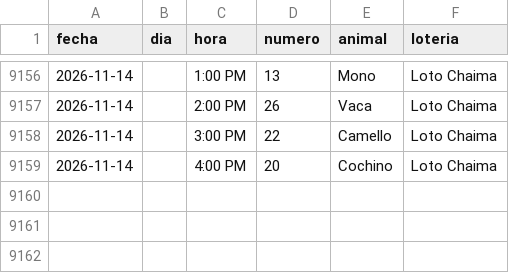
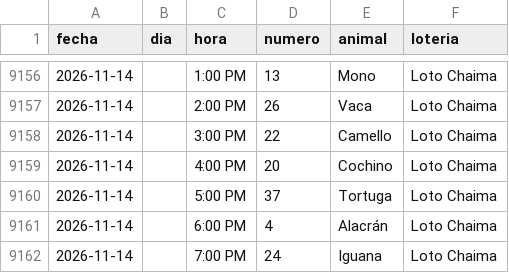
Before and after one commit to victorcsp22-star/sniper-ruletas, a CSV file: loto_chaima.csv, drawn as a sheet; only a part is shown, gaps mark what is left out; the diff names each change by its address in the sheet, - before the commit and + after, or states it on an @@ line.

```diff
--- a/loto_chaima.csv
+++ b/loto_chaima.csv
+row 9160: 2026-11-14 |  | 5:00 PM | 37 | Tortuga | Loto Chaima
+row 9161: 2026-11-14 |  | 6:00 PM | 4 | Alacrán | Loto Chaima
+row 9162: 2026-11-14 |  | 7:00 PM | 24 | Iguana | Loto Chaima
```
Also changed, not shown: data_vz/guacharo_activo_2anios.csv, granja_millonaria_granjazo.csv, 7 other files.
